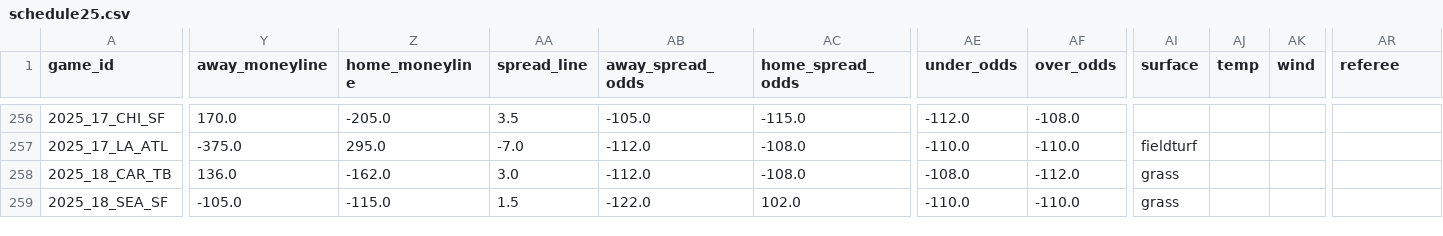
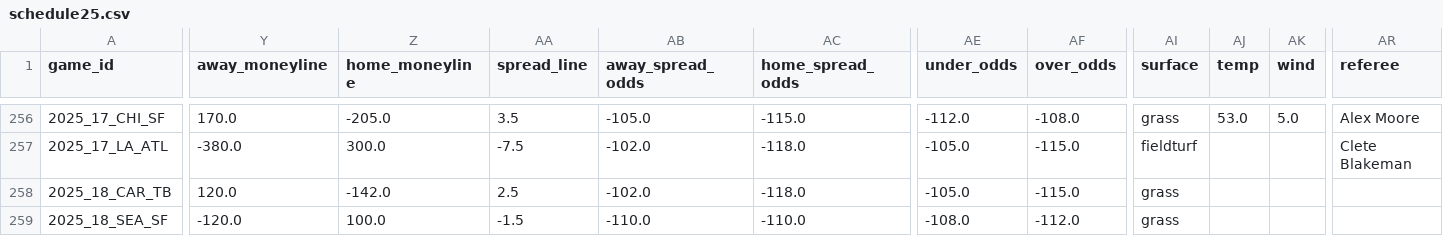
Before and after one commit to ChristopherDavisUCI/NFL2025-Simulation, a CSV file: schedules/schedule25.csv, drawn as a sheet; only a part is shown, gaps mark what is left out; the diff covers the shown part only; the diff names each change by its address in the sheet, - before the commit and + after, or states it on an @@ line.

```diff
--- a/schedules/schedule25.csv
+++ b/schedules/schedule25.csv
-AI256 (surface): (empty)
+AI256 (surface): grass
-AJ256 (temp): (empty)
+AJ256 (temp): 53.0
-AK256 (wind): (empty)
+AK256 (wind): 5.0
-AR256 (referee): (empty)
+AR256 (referee): Alex Moore
-Y257 (away_moneyline): -375.0
+Y257 (away_moneyline): -380.0
-Z257 (home_moneyline): 295.0
+Z257 (home_moneyline): 300.0
-AA257 (spread_line): -7.0
+AA257 (spread_line): -7.5
-AB257:AB258 (away_spread_odds): -112.0
+AB257:AB258 (away_spread_odds): -102.0
-AC257:AC258 (home_spread_odds): -108.0
+AC257:AC258 (home_spread_odds): -118.0
-AE257 (under_odds): -110.0
+AE257 (under_odds): -105.0
-AF257 (over_odds): -110.0
+AF257 (over_odds): -115.0
-AR257 (referee): (empty)
+AR257 (referee): Clete Blakeman
-Y258 (away_moneyline): 136.0
+Y258 (away_moneyline): 120.0
-Z258 (home_moneyline): -162.0
+Z258 (home_moneyline): -142.0
-AA258 (spread_line): 3.0
+AA258 (spread_line): 2.5
-AE258 (under_odds): -108.0
+AE258 (under_odds): -105.0
-AF258 (over_odds): -112.0
+AF258 (over_odds): -115.0
-Y259 (away_moneyline): -105.0
+Y259 (away_moneyline): -120.0
-Z259 (home_moneyline): -115.0
+Z259 (home_moneyline): 100.0
-AA259 (spread_line): 1.5
+AA259 (spread_line): -1.5
-AB259 (away_spread_odds): -122.0
+AB259 (away_spread_odds): -110.0
-AC259 (home_spread_odds): 102.0
+AC259 (home_spread_odds): -110.0
-AE259 (under_odds): -110.0
+AE259 (under_odds): -108.0
-AF259 (over_odds): -110.0
+AF259 (over_odds): -112.0
```
Also changed, not shown: 114 edited cells elsewhere in this file.
